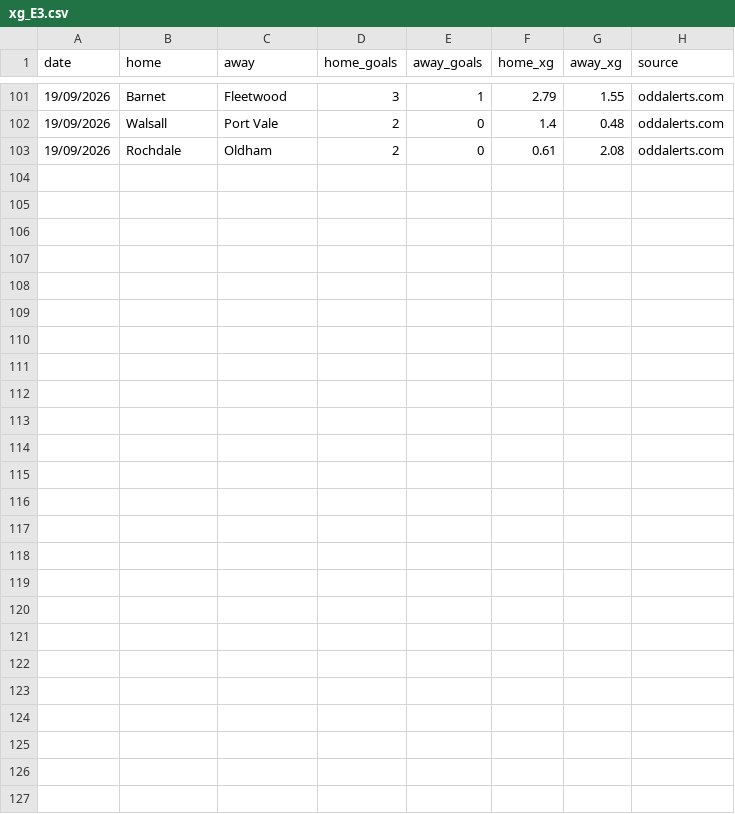
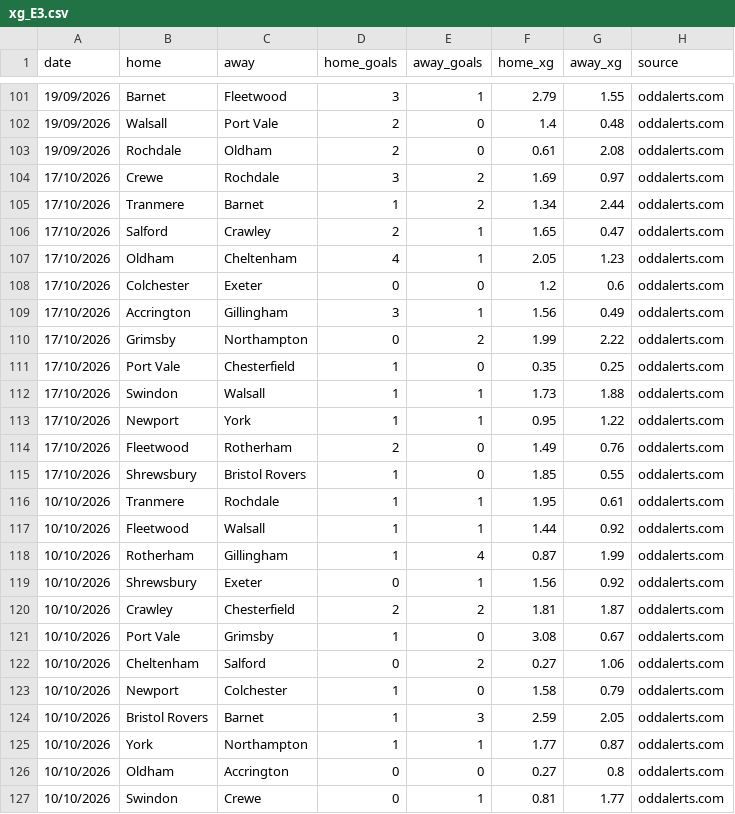
Before and after one commit to doranp70-dotcom/fixture-blocks, a CSV file: data/xg_E3.csv, drawn as a sheet; only a part is shown, gaps mark what is left out; the diff names each change by its address in the sheet, - before the commit and + after, or states it on an @@ line.

```diff
--- a/data/xg_E3.csv
+++ b/data/xg_E3.csv
+row 104: 17/10/2026 | Crewe | Rochdale | 3 | 2 | 1.69 | 0.97 | oddalerts.com
+row 105: 17/10/2026 | Tranmere | Barnet | 1 | 2 | 1.34 | 2.44 | oddalerts.com
+row 106: 17/10/2026 | Salford | Crawley | 2 | 1 | 1.65 | 0.47 | oddalerts.com
+row 107: 17/10/2026 | Oldham | Cheltenham | 4 | 1 | 2.05 | 1.23 | oddalerts.com
+row 108: 17/10/2026 | Colchester | Exeter | 0 | 0 | 1.2 | 0.6 | oddalerts.com
+row 109: 17/10/2026 | Accrington | Gillingham | 3 | 1 | 1.56 | 0.49 | oddalerts.com
+row 110: 17/10/2026 | Grimsby | Northampton | 0 | 2 | 1.99 | 2.22 | oddalerts.com
+row 111: 17/10/2026 | Port Vale | Chesterfield | 1 | 0 | 0.35 | 0.25 | oddalerts.com
+row 112: 17/10/2026 | Swindon | Walsall | 1 | 1 | 1.73 | 1.88 | oddalerts.com
+row 113: 17/10/2026 | Newport | York | 1 | 1 | 0.95 | 1.22 | oddalerts.com
+row 114: 17/10/2026 | Fleetwood | Rotherham | 2 | 0 | 1.49 | 0.76 | oddalerts.com
+row 115: 17/10/2026 | Shrewsbury | Bristol Rovers | 1 | 0 | 1.85 | 0.55 | oddalerts.com
+row 116: 10/10/2026 | Tranmere | Rochdale | 1 | 1 | 1.95 | 0.61 | oddalerts.com
+row 117: 10/10/2026 | Fleetwood | Walsall | 1 | 1 | 1.44 | 0.92 | oddalerts.com
+row 118: 10/10/2026 | Rotherham | Gillingham | 1 | 4 | 0.87 | 1.99 | oddalerts.com
+row 119: 10/10/2026 | Shrewsbury | Exeter | 0 | 1 | 1.56 | 0.92 | oddalerts.com
+row 120: 10/10/2026 | Crawley | Chesterfield | 2 | 2 | 1.81 | 1.87 | oddalerts.com
+row 121: 10/10/2026 | Port Vale | Grimsby | 1 | 0 | 3.08 | 0.67 | oddalerts.com
+row 122: 10/10/2026 | Cheltenham | Salford | 0 | 2 | 0.27 | 1.06 | oddalerts.com
+row 123: 10/10/2026 | Newport | Colchester | 1 | 0 | 1.58 | 0.79 | oddalerts.com
+row 124: 10/10/2026 | Bristol Rovers | Barnet | 1 | 3 | 2.59 | 2.05 | oddalerts.com
+row 125: 10/10/2026 | York | Northampton | 1 | 1 | 1.77 | 0.87 | oddalerts.com
+row 126: 10/10/2026 | Oldham | Accrington | 0 | 0 | 0.27 | 0.8 | oddalerts.com
+row 127: 10/10/2026 | Swindon | Crewe | 0 | 1 | 0.81 | 1.77 | oddalerts.com
```
Also changed, not shown: data/odds_live_E1.csv, data/xg_E1.csv, 19 other files.
